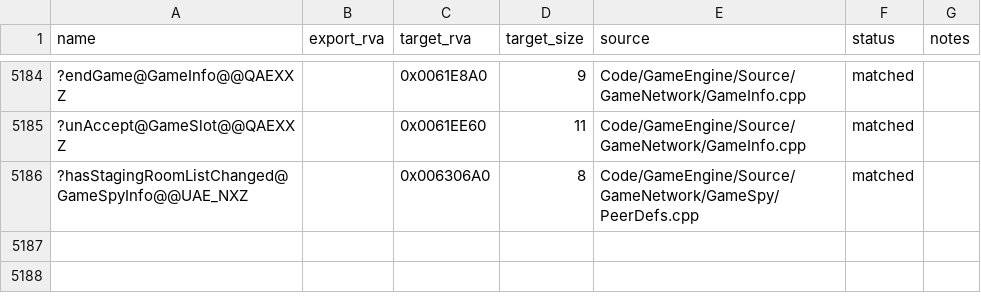
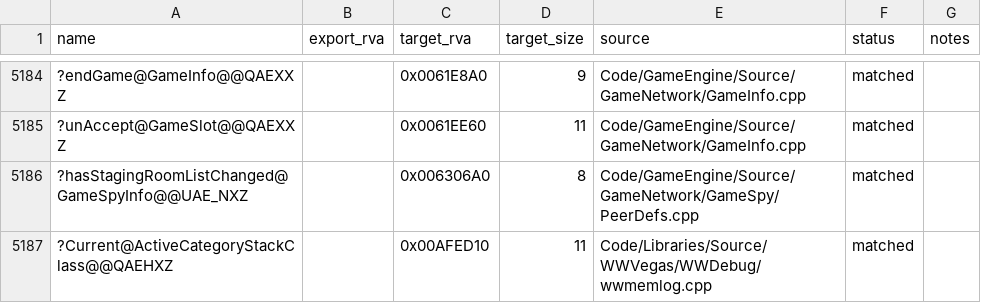
Before and after one commit to dginovker/Open-BFME, a CSV file: reverse/functions.csv, drawn as a sheet; only a part is shown, gaps mark what is left out; the diff names each change by its address in the sheet, - before the commit and + after, or states it on an @@ line.

Commit message:
match WWDebug active category accessor

```diff
--- a/reverse/functions.csv
+++ b/reverse/functions.csv
+row 5187: ?Current@ActiveCategoryStackClass@@QAEHXZ |  | 0x00AFED10 | 11 | Code/Libraries/Source/WWVegas/WWDebug/wwmemlog.cpp | matched
```
